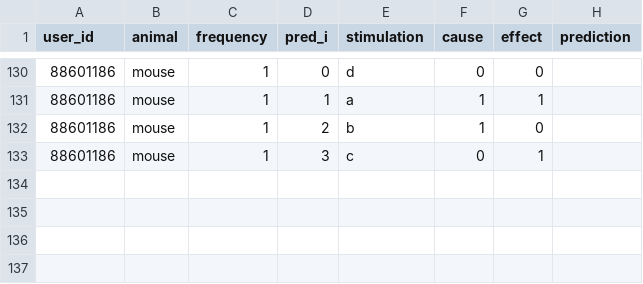
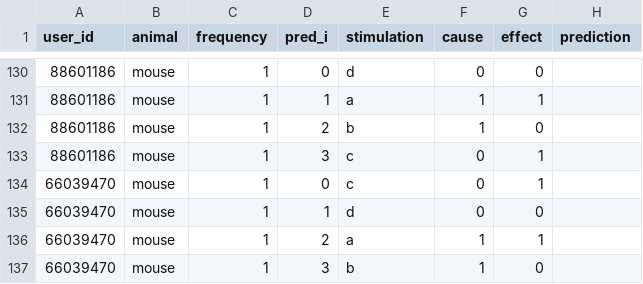
Before and after one commit to ichi-269/AS95, a CSV file: exp/res_predictions_exp1.csv, drawn as a sheet; only a part is shown, gaps mark what is left out.

```diff
--- a/exp/res_predictions_exp1.csv
+++ b/exp/res_predictions_exp1.csv
@@ -133 +133,5 @@ user_id,animal,frequency,pred_i,stimulation,cause,effect,prediction
 88601186,mouse,1,3,c,0,1,
+66039470,mouse,1,0,c,0,1,
+66039470,mouse,1,1,d,0,0,
+66039470,mouse,1,2,a,1,1,
+66039470,mouse,1,3,b,1,0,
```
Also changed, not shown: exp/res_estimations_exp1.csv, exp/res_user_data_exp1.csv, 12 other files.
